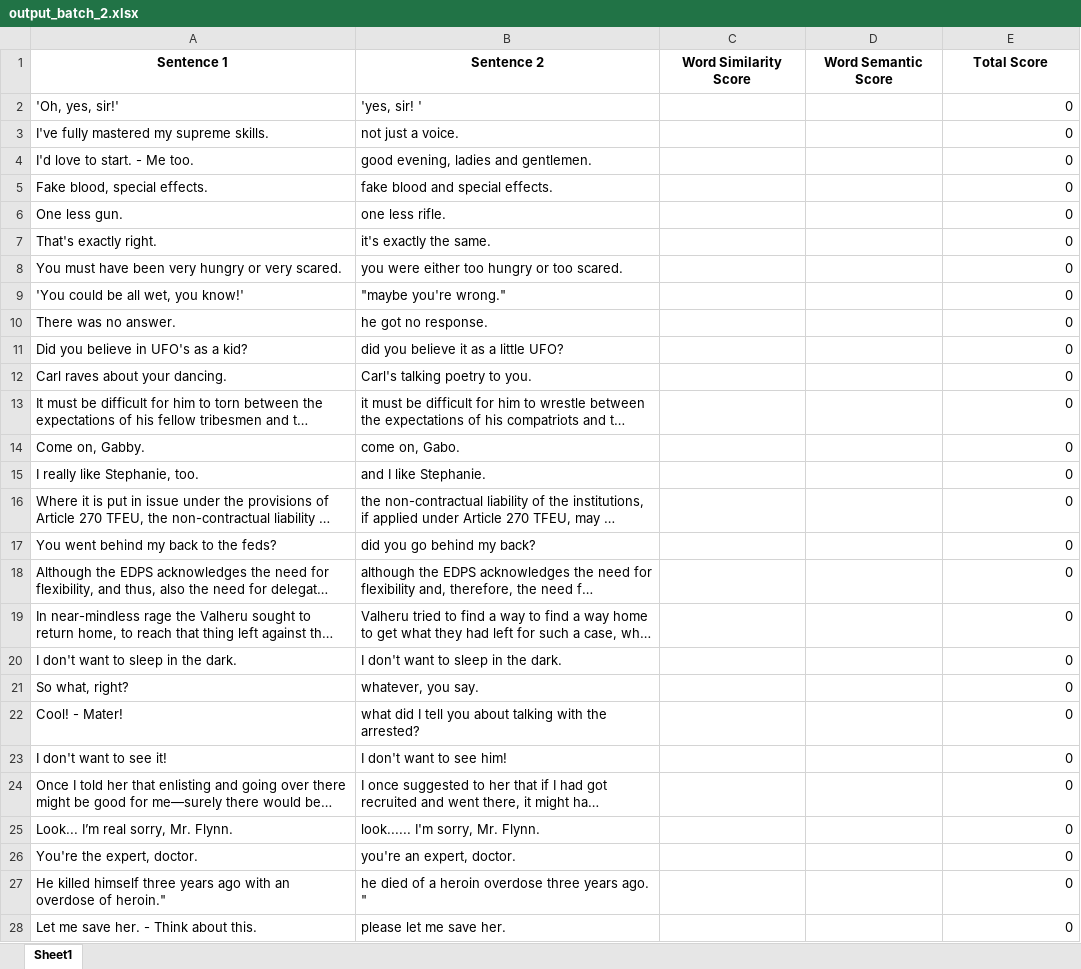
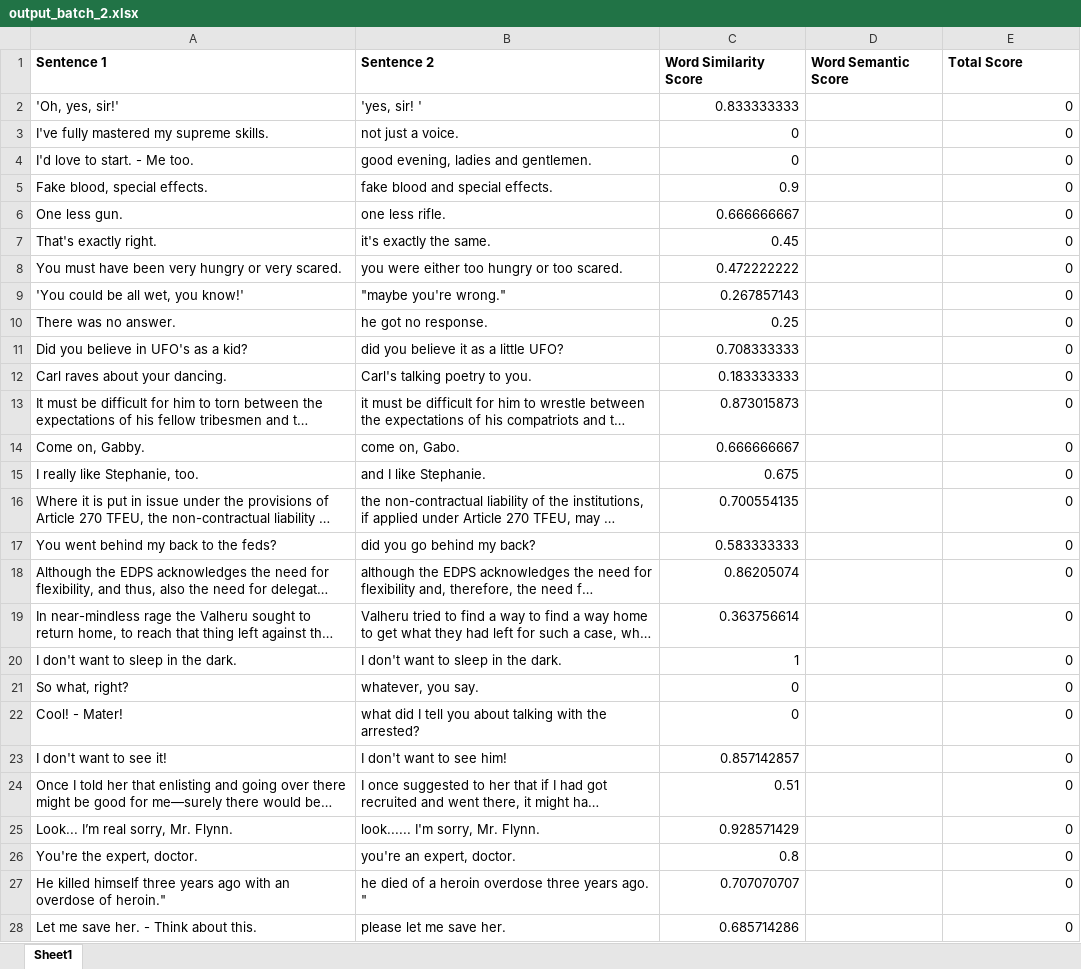
Before and after one commit to Sathurshan03/paraphrasing_detection, an Excel workbook: annotated_dataset/output_batch_2.xlsx, sheet Sheet1, drawn as a sheet; only a part is shown; long unchanged cells end in …; values as stored, in another font and other column widths than the file's, no borders; the diff covers the shown part only; the diff names each change by its address in the sheet, - before the commit and + after, or states it on an @@ line.

```diff
--- a/annotated_dataset/output_batch_2.xlsx (sheet Sheet1)
+++ b/annotated_dataset/output_batch_2.xlsx (sheet Sheet1)
-A1:E1 alignment: center
+A1:E1 alignment: left
-C2 (Word Similarity Score): (empty)
+C2 (Word Similarity Score): 0.833333333
-C3:C4 (Word Similarity Score): (empty)
+C3:C4 (Word Similarity Score): 0
-C5 (Word Similarity Score): (empty)
+C5 (Word Similarity Score): 0.9
-C6 (Word Similarity Score): (empty)
+C6 (Word Similarity Score): 0.666666667
-C7 (Word Similarity Score): (empty)
+C7 (Word Similarity Score): 0.45
-C8 (Word Similarity Score): (empty)
+C8 (Word Similarity Score): 0.472222222
-C9 (Word Similarity Score): (empty)
+C9 (Word Similarity Score): 0.267857143
-C10 (Word Similarity Score): (empty)
+C10 (Word Similarity Score): 0.25
-C11 (Word Similarity Score): (empty)
+C11 (Word Similarity Score): 0.708333333
-C12 (Word Similarity Score): (empty)
+C12 (Word Similarity Score): 0.183333333
-C13 (Word Similarity Score): (empty)
+C13 (Word Similarity Score): 0.873015873
-C14 (Word Similarity Score): (empty)
+C14 (Word Similarity Score): 0.666666667
-C15 (Word Similarity Score): (empty)
+C15 (Word Similarity Score): 0.675
-C16 (Word Similarity Score): (empty)
+C16 (Word Similarity Score): 0.700554135
-C17 (Word Similarity Score): (empty)
+C17 (Word Similarity Score): 0.583333333
-C18 (Word Similarity Score): (empty)
+C18 (Word Similarity Score): 0.86205074
-C19 (Word Similarity Score): (empty)
+C19 (Word Similarity Score): 0.363756614
-C20 (Word Similarity Score): (empty)
+C20 (Word Similarity Score): 1
-C21:C22 (Word Similarity Score): (empty)
+C21:C22 (Word Similarity Score): 0
-C23 (Word Similarity Score): (empty)
+C23 (Word Similarity Score): 0.857142857
-C24 (Word Similarity Score): (empty)
+C24 (Word Similarity Score): 0.51
-C25 (Word Similarity Score): (empty)
+C25 (Word Similarity Score): 0.928571429
-C26 (Word Similarity Score): (empty)
+C26 (Word Similarity Score): 0.8
-C27 (Word Similarity Score): (empty)
+C27 (Word Similarity Score): 0.707070707
-C28 (Word Similarity Score): (empty)
+C28 (Word Similarity Score): 0.685714286
```
Also changed, not shown: 118 edited cells elsewhere in this sheet, formulas that keep their value, annotated_dataset/output_batch_1.xlsx, annotated_dataset/output_batch_3.xlsx, 3 other files.
